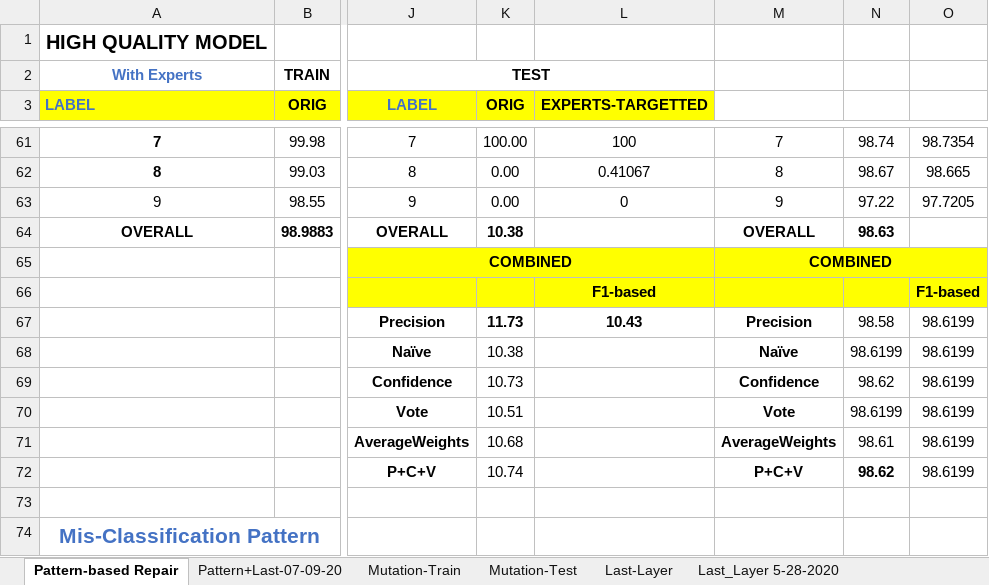
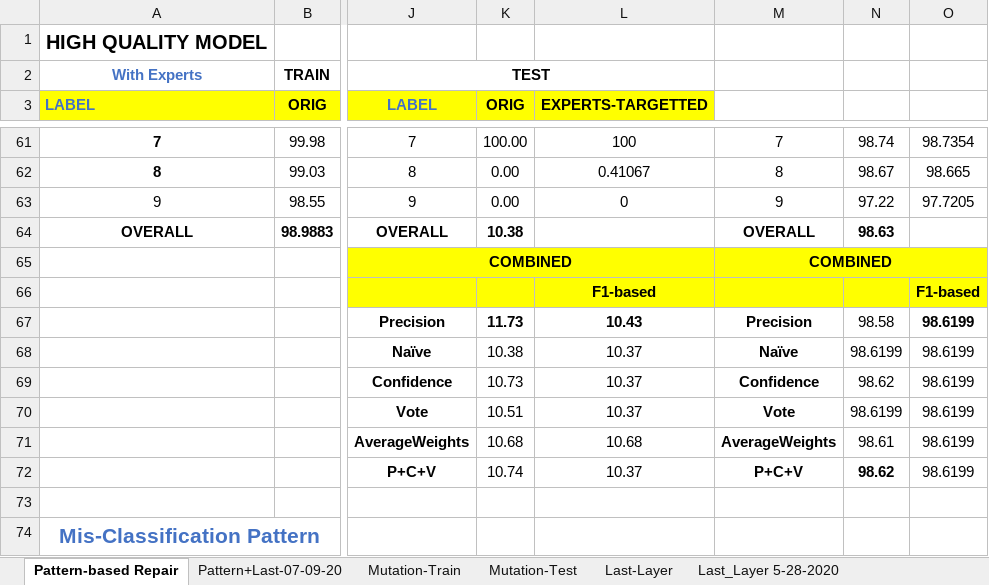
Before and after one commit to safednn-nasa/DNN-Repair, an Excel workbook: experiments/Consolidated Results from different techniques.xlsx, sheet Pattern-based Repair, drawn as a sheet; only a part is shown, gaps mark what is left out; values as stored, in another font and other column widths than the file's, no borders; the diff names each change by its address in the sheet, - before the commit and + after, or states it on an @@ line.

Commit message:
Pattern-Based_F1based_poisoned

```diff
--- a/experiments/Consolidated Results from different techniques.xlsx (sheet Pattern-based Repair)
+++ b/experiments/Consolidated Results from different techniques.xlsx (sheet Pattern-based Repair)
-O67 bold: off
+O67 bold: on
-L68:L70 (EXPERTS-TARGETTED): (empty)
+L68:L70 (EXPERTS-TARGETTED): 10.37
-L71 (EXPERTS-TARGETTED): (empty)
+L71 (EXPERTS-TARGETTED): 10.68
-L72 (EXPERTS-TARGETTED): (empty)
+L72 (EXPERTS-TARGETTED): 10.37
```
